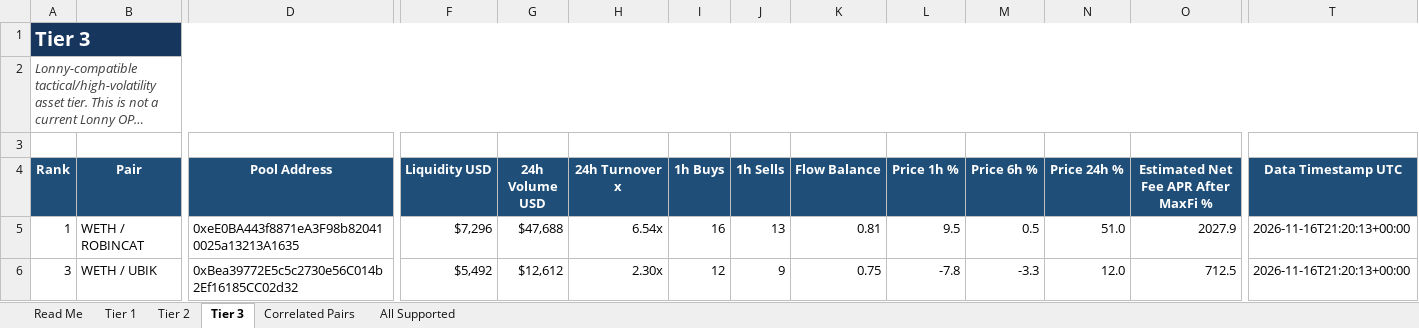
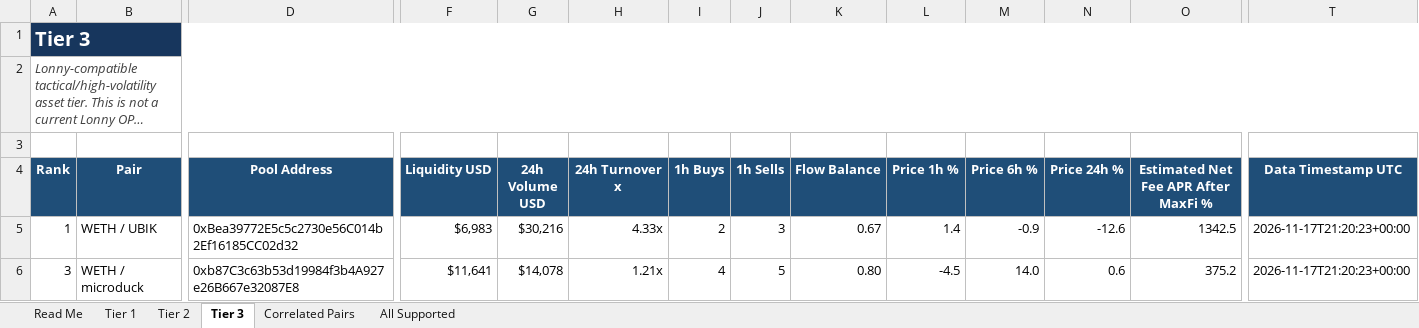
Before and after one commit to rygeneral/lp-pair-rankings, an Excel workbook: LP-Pair-Rankings.xlsx, sheet Tier 3, drawn as a sheet; only a part is shown, gaps mark what is left out; long unchanged cells end in …; values as stored, in another font and other column widths than the file's, no borders; conditional formats and table styles not drawn; the diff covers the shown part only; the diff names each change by its address in the sheet, - before the commit and + after, or states it on an @@ line.

Commit message:
chore: refresh LP pair rankings workbook

```diff
--- a/LP-Pair-Rankings.xlsx (sheet Tier 3)
+++ b/LP-Pair-Rankings.xlsx (sheet Tier 3)
-B5 (Pair): WETH / ROBINCAT
+B5 (Pair): WETH / UBIK
-D5 (Pool Address): 0xeE0BA443f8871eA3F98b820410025a13213A1635
+D5 (Pool Address): 0xBea39772E5c5c2730e56C014b2Ef16185CC02d32
-F5 (Liquidity USD): $7,296
+F5 (Liquidity USD): $6,983
-G5 (24h Volume USD): $47,688
+G5 (24h Volume USD): $30,216
-H5 (24h Turnover x): 6.54x
+H5 (24h Turnover x): 4.33x
-I5 (1h Buys): 16
+I5 (1h Buys): 2
-J5 (1h Sells): 13
+J5 (1h Sells): 3
-K5 (Flow Balance): 0.81
+K5 (Flow Balance): 0.67
-L5 (Price 1h %): 9.5
+L5 (Price 1h %): 1.4
-M5 (Price 6h %): 0.5
+M5 (Price 6h %): -0.9
-N5 (Price 24h %): 51.0
+N5 (Price 24h %): -12.6
-O5: 2027.9
+O5: 1342.5
-T5:T6 (Data Timestamp UTC): 2026-11-16T21:20:13+00:00
+T5:T6 (Data Timestamp UTC): 2026-11-17T21:20:23+00:00
-B6 (Pair): WETH / UBIK
+B6 (Pair): WETH / microduck
-D6 (Pool Address): 0xBea39772E5c5c2730e56C014b2Ef16185CC02d32
+D6 (Pool Address): 0xb87C3c63b53d19984f3b4A927e26B667e32087E8
-F6 (Liquidity USD): $5,492
+F6 (Liquidity USD): $11,641
-G6 (24h Volume USD): $12,612
+G6 (24h Volume USD): $14,078
-H6 (24h Turnover x): 2.30x
+H6 (24h Turnover x): 1.21x
-I6 (1h Buys): 12
+I6 (1h Buys): 4
-J6 (1h Sells): 9
+J6 (1h Sells): 5
-K6 (Flow Balance): 0.75
+K6 (Flow Balance): 0.80
-L6 (Price 1h %): -7.8
+L6 (Price 1h %): -4.5
-M6 (Price 6h %): -3.3
+M6 (Price 6h %): 14.0
-N6 (Price 24h %): 12.0
+N6 (Price 24h %): 0.6
-O6: 712.5
+O6: 375.2
```
Also changed, not shown: 31 added rows, 31 removed rows and 500 edited cells elsewhere in this sheet, sheet All Supported, sheet Tier 2, sheet Tier 1, sheet Correlated Pairs, 1 other file.
